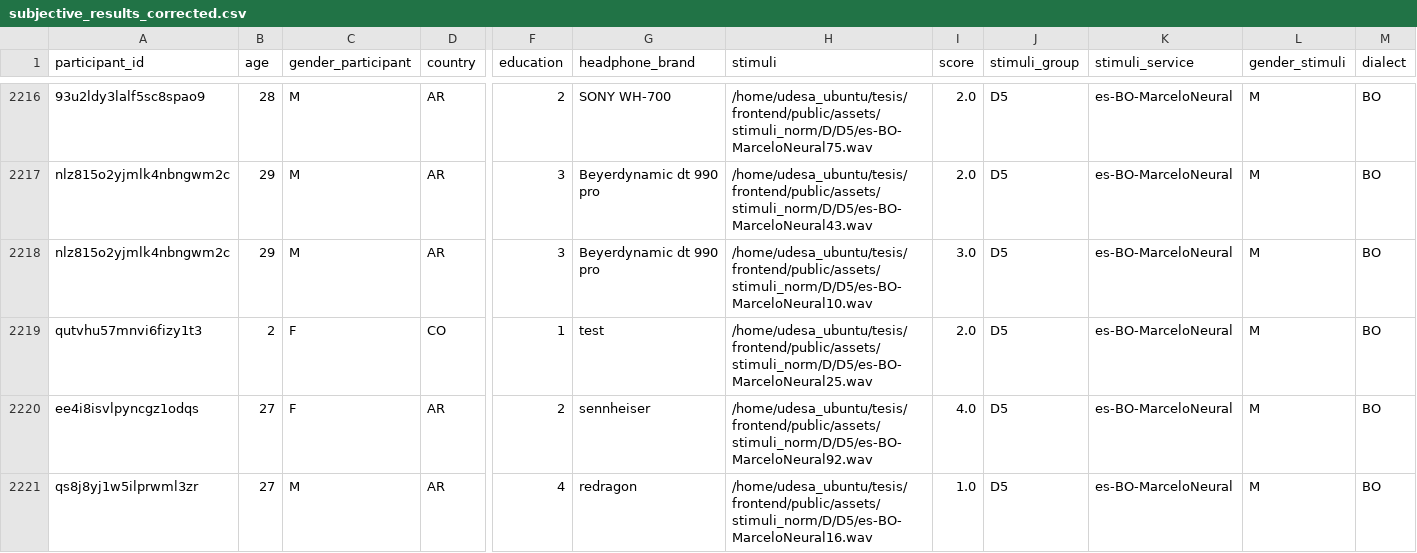
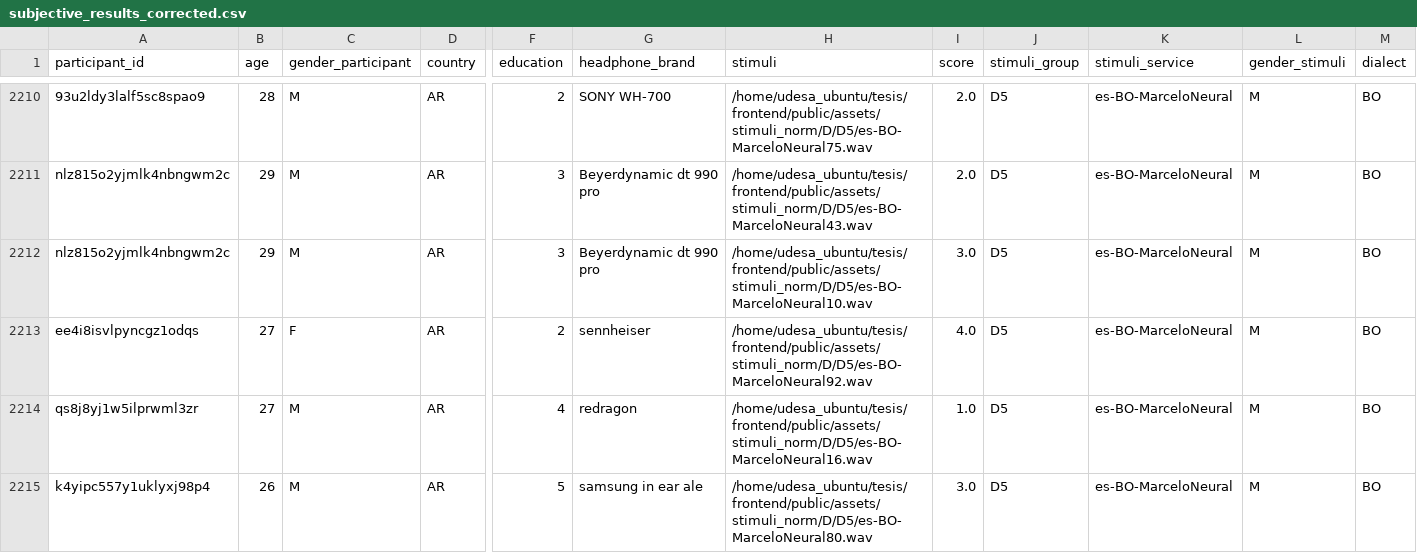
Before and after one commit to asosawelford/tesis, a CSV file: NISQA_analysis/NISQA_finetuning/subjective_results_corrected.csv, drawn as a sheet; only a part is shown, gaps mark what is left out; the shorter side is filled out with more unchanged rows; rows hold the shown columns only; the diff covers the shown part only; the diff names each change by its address in the sheet, - before the commit and + after, or states it on an @@ line.

```diff
--- a/NISQA_analysis/NISQA_finetuning/subjective_results_corrected.csv
+++ b/NISQA_analysis/NISQA_finetuning/subjective_results_corrected.csv
-row 2219: qutvhu57mnvi6fizy1t3 | 2 | F | CO | 1 | test | /home/udesa_ubuntu/tesis/frontend/public/assets/stimuli_norm/D/D5/es-BO-MarceloNeural25.wav | 2.0 | D5 | es-BO-MarceloNeural | M | BO
```
Also changed, not shown: 9 removed rows elsewhere in this file, analysis/subjective_results_corrected.csv, 6 other files.
